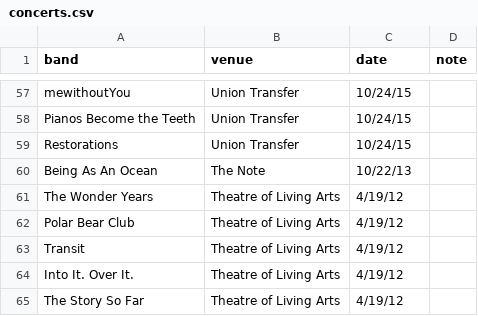
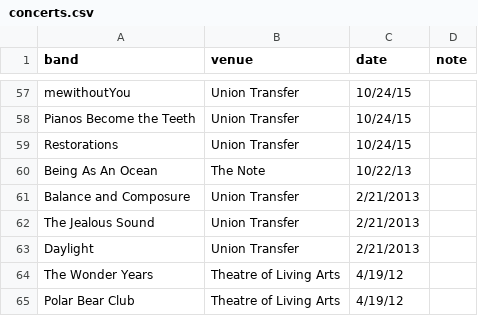
Before and after one commit to jaredwhalen/notes, a CSV file: concerts.csv, drawn as a sheet; only a part is shown, gaps mark what is left out; the shorter side is filled out with more unchanged rows.

Commit message:
Update concerts.csv

```diff
--- a/concerts.csv
+++ b/concerts.csv
@@ -60,2 +60,5 @@ Restorations,Union Transfer,10/24/15,
 Being As An Ocean,The Note,10/22/13,
+Balance and Composure,Union Transfer,2/21/2013,
+The Jealous Sound,Union Transfer,2/21/2013,
+Daylight,Union Transfer,2/21/2013,
 The Wonder Years,Theatre of Living Arts,4/19/12,
```
